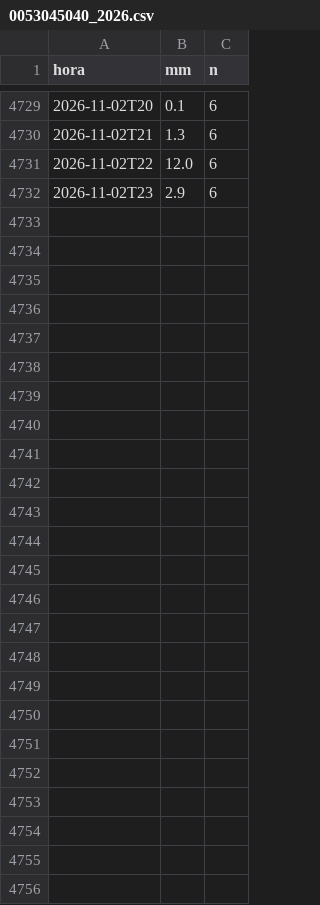
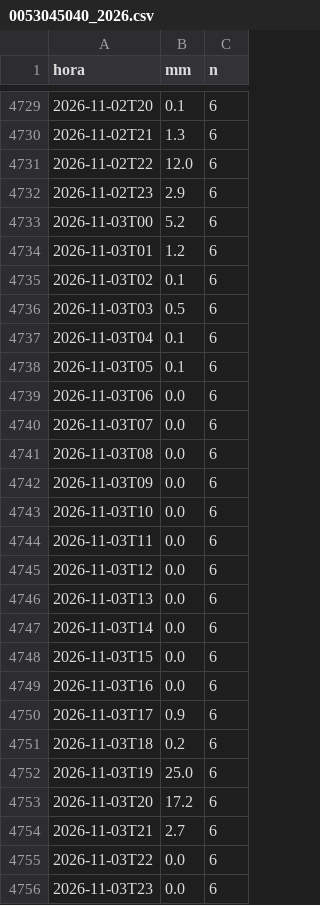
Before and after one commit to jerson0915/lluvia-obras-guapi, a CSV file: data/raw/ideam/0053045040_2026.csv, drawn as a sheet; only a part is shown, gaps mark what is left out.

```diff
--- a/data/raw/ideam/0053045040_2026.csv
+++ b/data/raw/ideam/0053045040_2026.csv
@@ -4732 +4732,25 @@ hora,mm,n
 2026-11-02T23,2.9,6
+2026-11-03T00,5.2,6
+2026-11-03T01,1.2,6
+2026-11-03T02,0.1,6
+2026-11-03T03,0.5,6
+2026-11-03T04,0.1,6
+2026-11-03T05,0.1,6
+2026-11-03T06,0.0,6
+2026-11-03T07,0.0,6
+2026-11-03T08,0.0,6
+2026-11-03T09,0.0,6
+2026-11-03T10,0.0,6
+2026-11-03T11,0.0,6
+2026-11-03T12,0.0,6
+2026-11-03T13,0.0,6
+2026-11-03T14,0.0,6
+2026-11-03T15,0.0,6
+2026-11-03T16,0.0,6
+2026-11-03T17,0.9,6
+2026-11-03T18,0.2,6
+2026-11-03T19,25.0,6
+2026-11-03T20,17.2,6
+2026-11-03T21,2.7,6
+2026-11-03T22,0.0,6
+2026-11-03T23,0.0,6
```
Also changed, not shown: data/processed/diario_estacion.csv, 3 other files.
